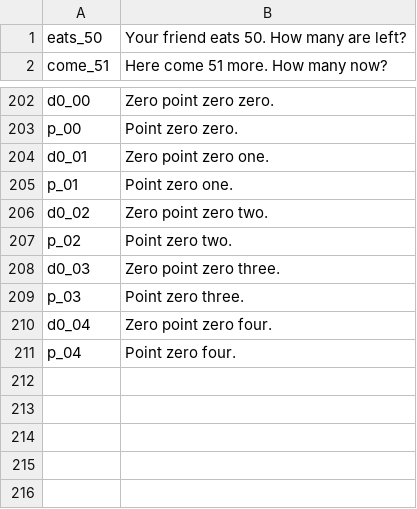
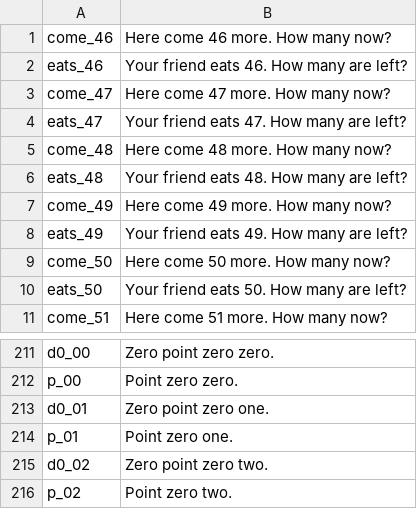
Before and after one commit to TheMarco/monstermath, a TSV file: scripts/voice/chunks/chunk-5.tsv, drawn as a sheet; only a part is shown, gaps mark what is left out; removed rows and columns are numbered as before the commit, all else as after; the diff names each change by its address in the sheet, - before the commit and + after, or states it on an @@ line.

```diff
--- a/scripts/voice/chunks/chunk-5.tsv
+++ b/scripts/voice/chunks/chunk-5.tsv
+row 1: come_46 | Here come 46 more. How many now?
+row 2: eats_46 | Your friend eats 46. How many are left?
+row 3: come_47 | Here come 47 more. How many now?
+row 4: eats_47 | Your friend eats 47. How many are left?
+row 5: come_48 | Here come 48 more. How many now?
+row 6: eats_48 | Your friend eats 48. How many are left?
+row 7: come_49 | Here come 49 more. How many now?
+row 8: eats_49 | Your friend eats 49. How many are left?
+row 9: come_50 | Here come 50 more. How many now?
-row 208: d0_03 | Zero point zero three.
-row 209: p_03 | Point zero three.
-row 210: d0_04 | Zero point zero four.
-row 211: p_04 | Point zero four.
```
Also changed, not shown: scripts/voice/chunks/chunk-1.tsv, scripts/voice/chunks/chunk-2.tsv, 10 other files.
